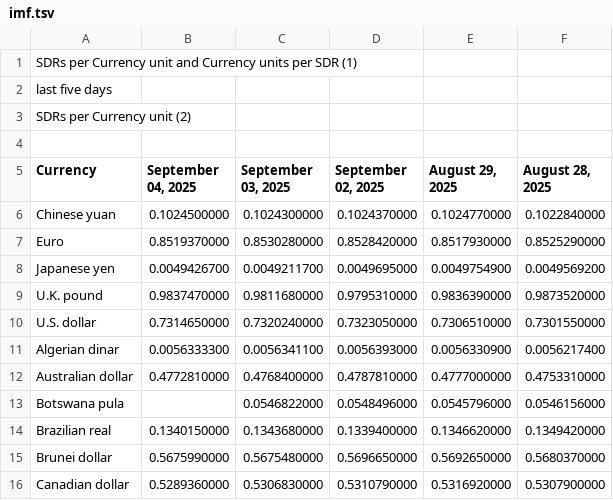
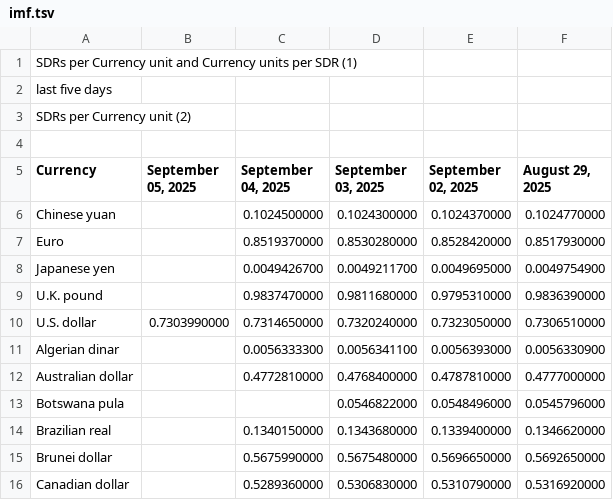
Before and after one commit to instant-solutions/quarkus-moneta-data, a TSV file: imf.tsv, drawn as a sheet; only a part is shown; removed rows and columns are numbered as before the commit, all else as after; the diff names each change by its address in the sheet, - before the commit and + after, or states it on an @@ line.

```diff
--- a/imf.tsv
+++ b/imf.tsv
+column B (September 05, 2025), row 10: 0.7303990000
-column F (August 28, 2025), rows 6-16: 0.1022840000 | 0.8525290000 | 0.0049569200 | 0.9873520000 | 0.7301550000 | 0.0056217400 | 0.4753310000 | 0.0546156000 | 0.1349420000 | 0.5680370000 | 0.5307900000
```
